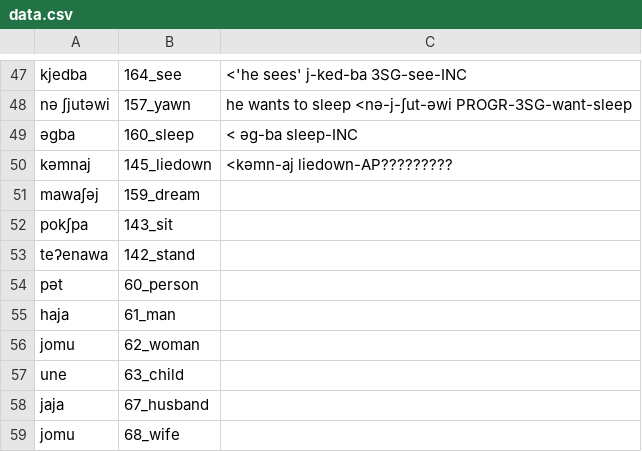
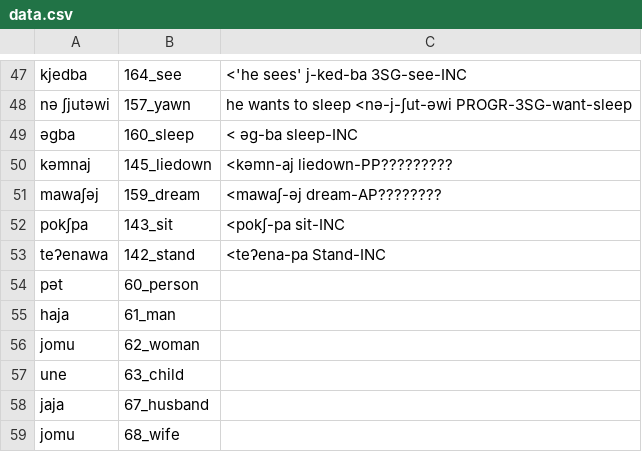
Before and after one commit to lexibank/mixezoqueanvoices, a CSV file: raw/data/Jitotol/data.csv, drawn as a sheet; only a part is shown, gaps mark what is left out.

Commit message:
Update data.csv

```diff
--- a/raw/data/Jitotol/data.csv
+++ b/raw/data/Jitotol/data.csv
@@ -49,6 +49,6 @@ nə ʃjutəwi,157_yawn,he wants to sleep <nə-j-ʃut-əwi PROGR-3SG-want-sleep
 əgba,160_sleep,< əg-ba  sleep-INC
-kəmnaj,145_liedown, <kəmn-aj liedown-AP?????????
-mawaʃəj,159_dream,
-pokʃpa,143_sit,
-teʔenawa,142_stand,
+kəmnaj,145_liedown, <kəmn-aj liedown-PP?????????
+mawaʃəj,159_dream,<mawaʃ-əj dream-AP????????
+pokʃpa,143_sit,<pokʃ-pa sit-INC
+teʔenawa,142_stand, <teʔena-pa  Stand-INC
 pət,60_person,
```
